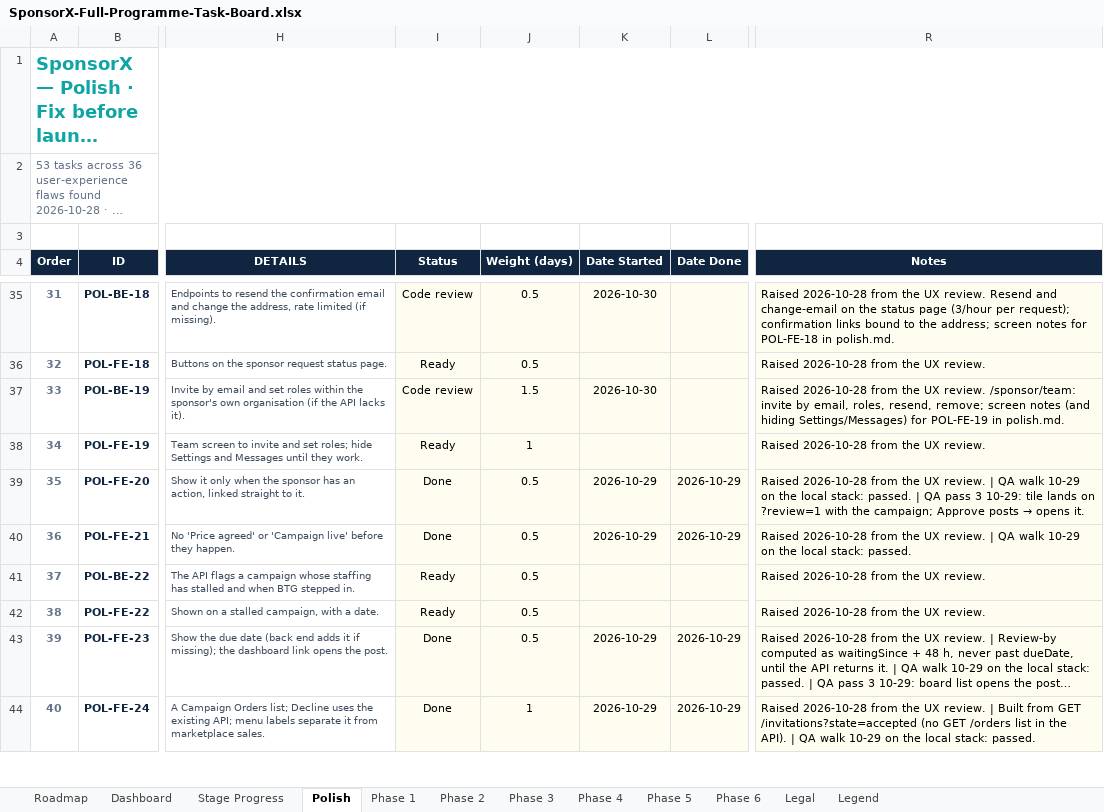
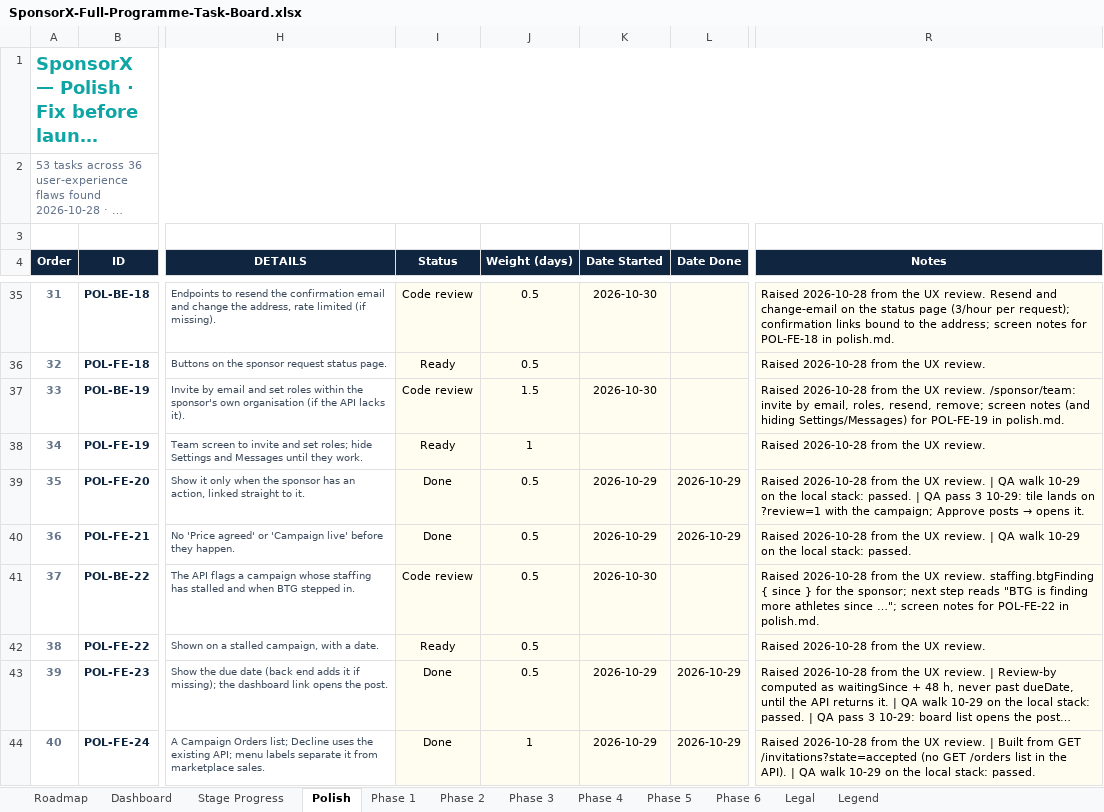
Before and after one commit to BTG-Sports/sponsorX_dev, an Excel workbook: Claude outputs/SponsorX-Full-Programme-Task-Board.xlsx, sheet Polish, drawn as a sheet; only a part is shown, gaps mark what is left out; long unchanged cells end in …; values as stored, in another font and other column widths than the file's, no borders; conditional formats not drawn; the diff names each change by its address in the sheet, - before the commit and + after, or states it on an @@ line.

```diff
--- a/Claude outputs/SponsorX-Full-Programme-Task-Board.xlsx (sheet Polish)
+++ b/Claude outputs/SponsorX-Full-Programme-Task-Board.xlsx (sheet Polish)
-I41 (Status): Ready
+I41 (Status): Code review
-K41 (Date Started): (empty)
+K41 (Date Started): 2026-10-30
-R41 (Notes): …UX review.
+R41 (Notes): …UX review. staffing.btgFinding { since } for the sponsor; next step reads "BTG is finding more athletes since …"; screen notes for POL-FE-22 in polish.md.
```
Also changed, not shown: 29 other files.
